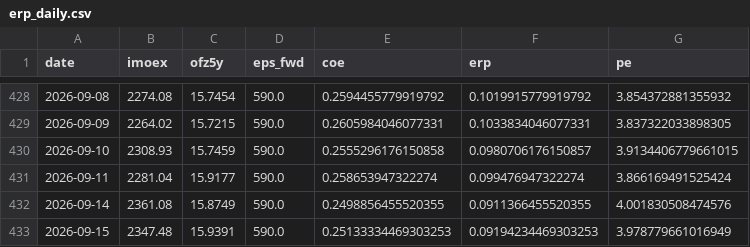
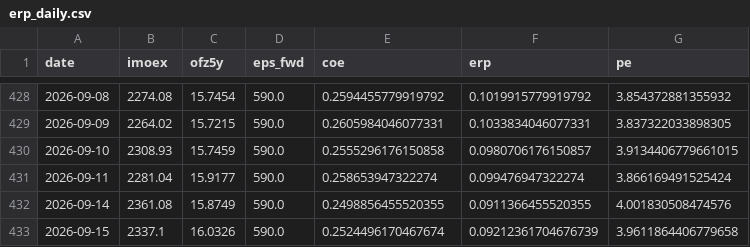
Before and after one commit to davidovaevgeshua-cloud/erp-dashboard, a CSV file: erp_daily.csv, drawn as a sheet; only a part is shown, gaps mark what is left out.

```diff
--- a/erp_daily.csv
+++ b/erp_daily.csv
@@ -432,2 +432,2 @@ date,imoex,ofz5y,eps_fwd,coe,erp,pe
 2026-09-14,2361.08,15.8749,590.0,0.2498856455520355,0.0911366455520355,4.001830508474576
-2026-09-15,2347.48,15.9391,590.0,0.25133334469303253,0.09194234469303253,3.978779661016949
+2026-09-15,2337.1,16.0326,590.0,0.2524496170467674,0.09212361704676739,3.9611864406779658
```
Also changed, not shown: erp_quarterly.csv, 2 other files.
